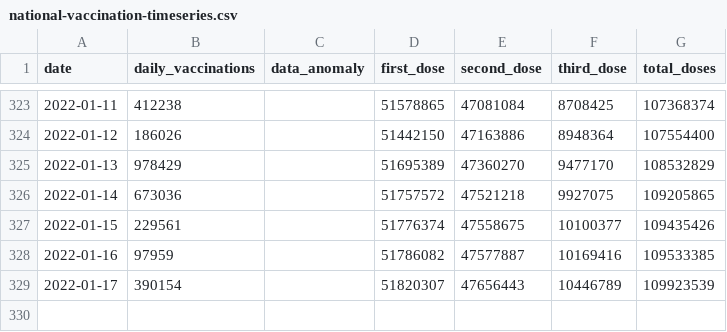
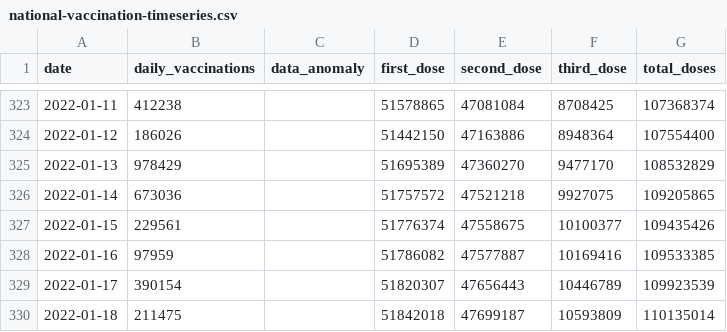
Before and after one commit to nathakits/the-researcher-covid-data, a CSV file: wiki/vaccination/national-vaccination-timeseries.csv, drawn as a sheet; only a part is shown, gaps mark what is left out.

```diff
--- a/wiki/vaccination/national-vaccination-timeseries.csv
+++ b/wiki/vaccination/national-vaccination-timeseries.csv
@@ -329 +329,2 @@ date,daily_vaccinations,data_anomaly,first_dose,second_dose,third_dose,total_dos
 2022-01-17,390154,,51820307,47656443,10446789,109923539
+2022-01-18,211475,,51842018,47699187,10593809,110135014
```
Also changed, not shown: wiki/vaccination/provincial-vaccination.csv, wiki/vaccination/vaccine-manufacturer-timeseries.csv, 8 other files.
